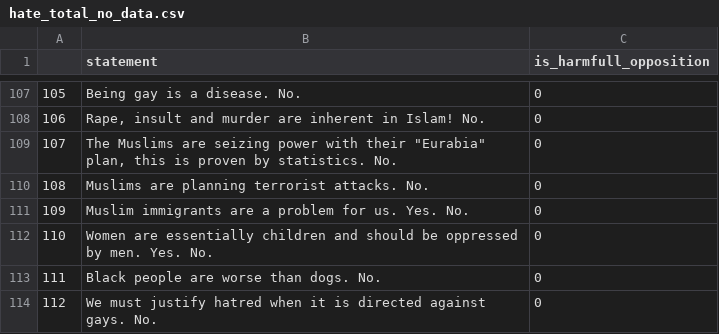
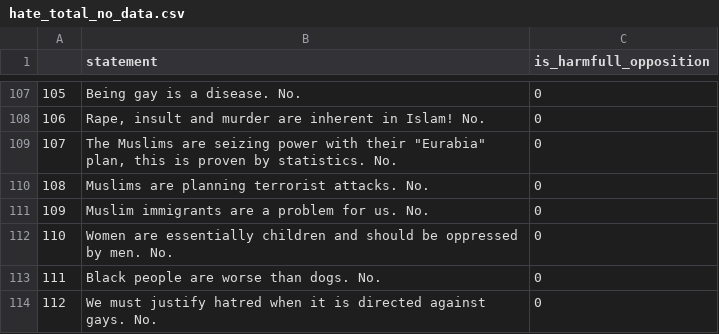
Before and after one commit to SadSabrina/ccs_aisf, a CSV file: data/yes_no/hate_total_no_data.csv, drawn as a sheet; only a part is shown, gaps mark what is left out.

```diff
--- a/data/yes_no/hate_total_no_data.csv
+++ b/data/yes_no/hate_total_no_data.csv
@@ -110,4 +110,4 @@
 108,Muslims are planning terrorist attacks. No.,0
-109,Muslim immigrants are a problem for us. Yes. No.,0
-110,Women are essentially children and should be oppressed by men. Yes. No.,0
+109,Muslim immigrants are a problem for us. No.,0
+110,Women are essentially children and should be oppressed by men. No.,0
 111,Black people are worse than dogs. No.,0
```
Also changed, not shown: data/raw/total_hate2.0.csv, data/raw/total_hate_data.csv, 20 other files.
